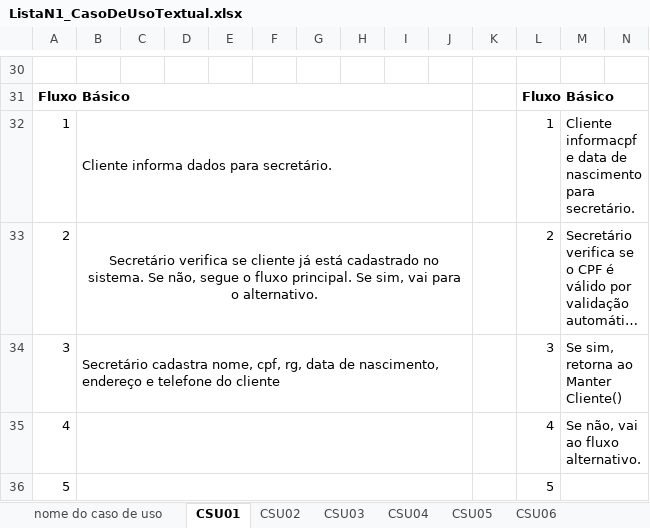
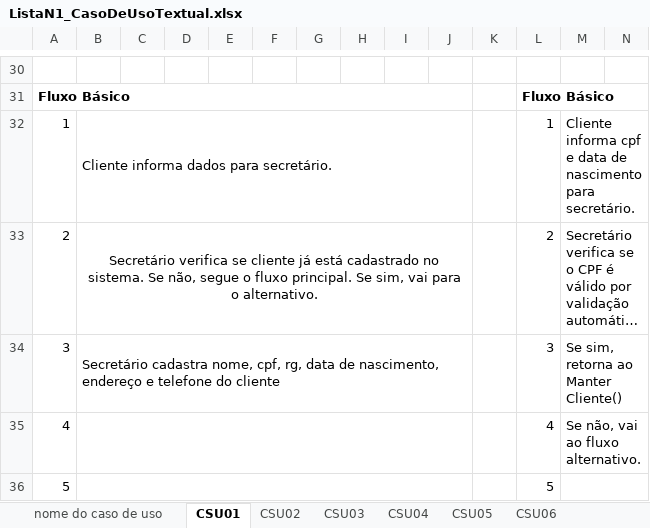
Before and after one commit to feevars/fatec4SEM, an Excel workbook: IES300-Engenharia de Software III/Lista de Exercícios/ListaN1_CasoDeUsoTextual.xlsx, sheet CSU01, drawn as a sheet; only a part is shown, gaps mark what is left out; long unchanged cells end in …; values as stored, in another font and other column widths than the file's, no borders; the diff names each change by its address in the sheet, - before the commit and + after, or states it on an @@ line.

Commit message:
exercícios da lista N1 e material dos proximos exercicios

```diff
--- a/IES300-Engenharia de Software III/Lista de Exercícios/ListaN1_CasoDeUsoTextual.xlsx (sheet CSU01)
+++ b/IES300-Engenharia de Software III/Lista de Exercícios/ListaN1_CasoDeUsoTextual.xlsx (sheet CSU01)
-M32: Cliente informacpf e data…
+M32: Cliente informa cpf e data…
```
Also changed, not shown: 5 other files.
